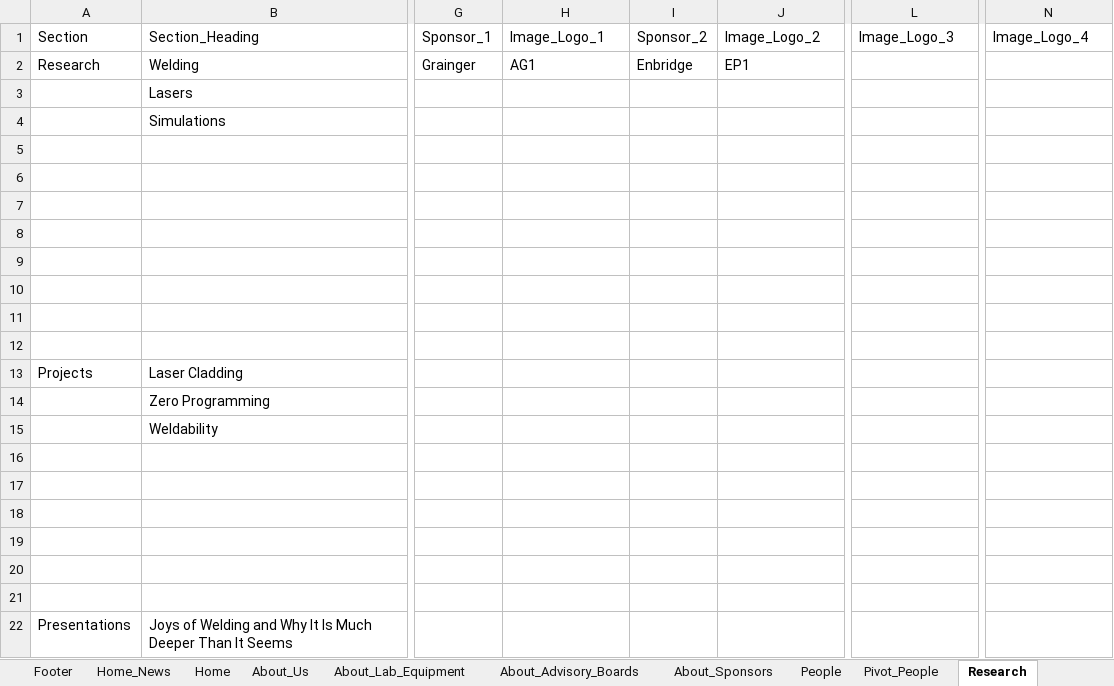
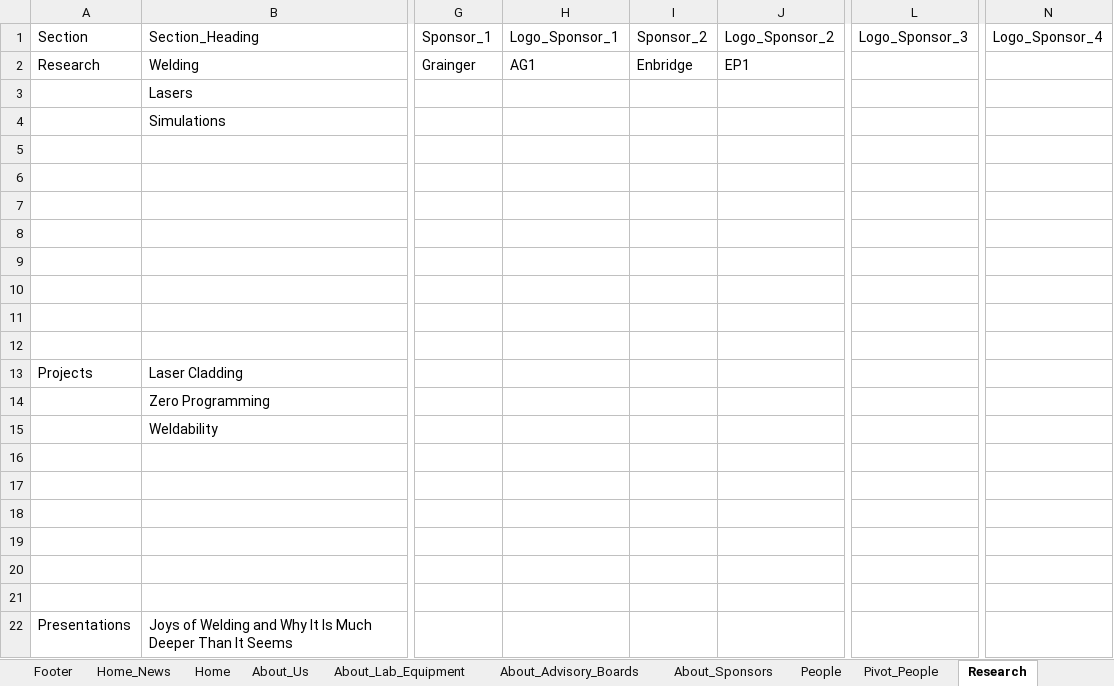
Before and after one commit to ccwj-ualberta/ccwj-quarto, an Excel workbook: CCWJ_Website.xlsx, sheet Research, drawn as a sheet; only a part is shown, gaps mark what is left out; values as stored, in another font and other column widths than the file's, no borders; the diff names each change by its address in the sheet, - before the commit and + after, or states it on an @@ line.

Commit message:
research page added sponsors

```diff
--- a/CCWJ_Website.xlsx (sheet Research)
+++ b/CCWJ_Website.xlsx (sheet Research)
-H1: Image_Logo_1
+H1: Logo_Sponsor_1
-J1: Image_Logo_2
+J1: Logo_Sponsor_2
-L1: Image_Logo_3
+L1: Logo_Sponsor_3
-N1: Image_Logo_4
+N1: Logo_Sponsor_4
```
Also changed, not shown: 2 other files.
